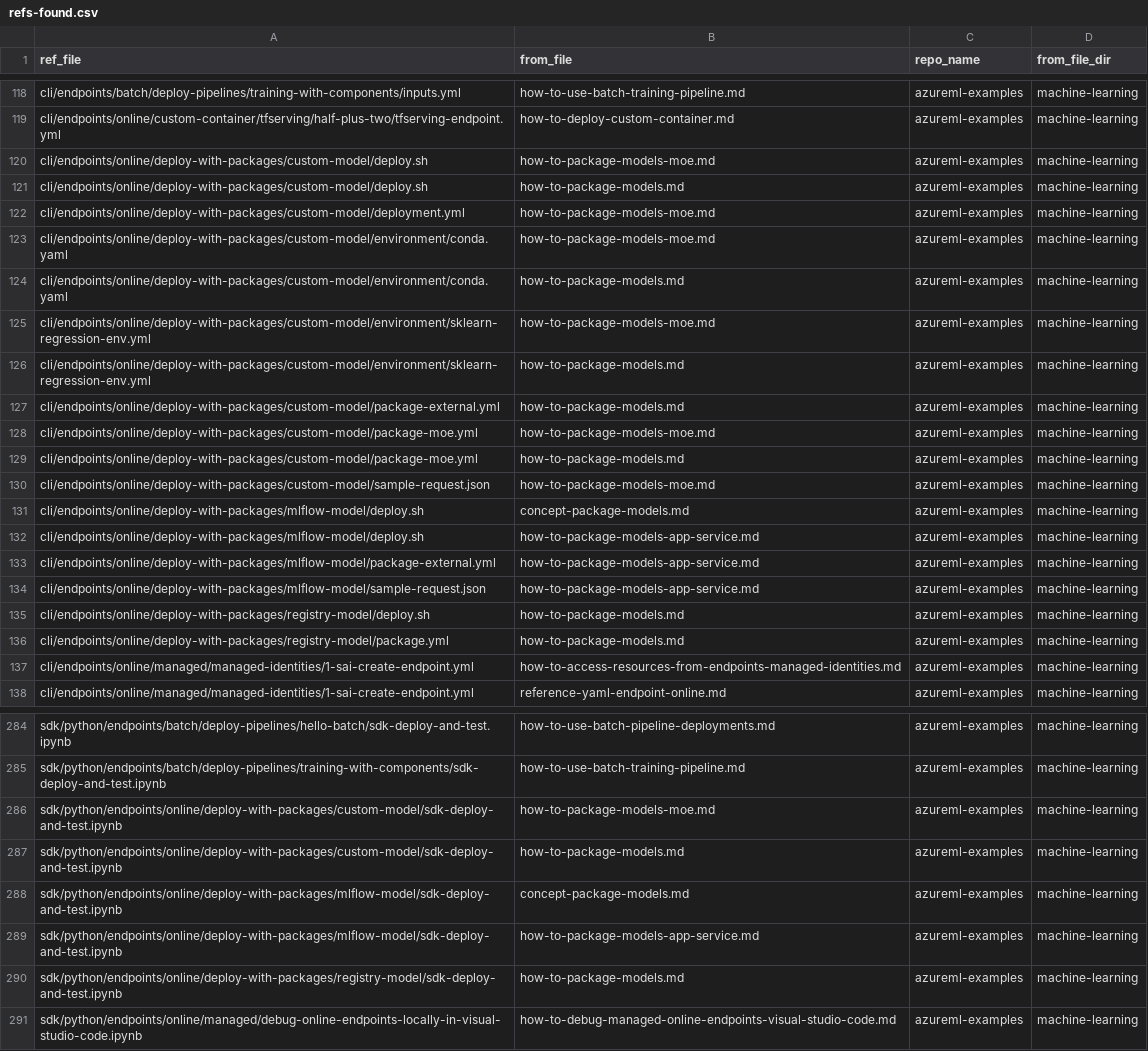
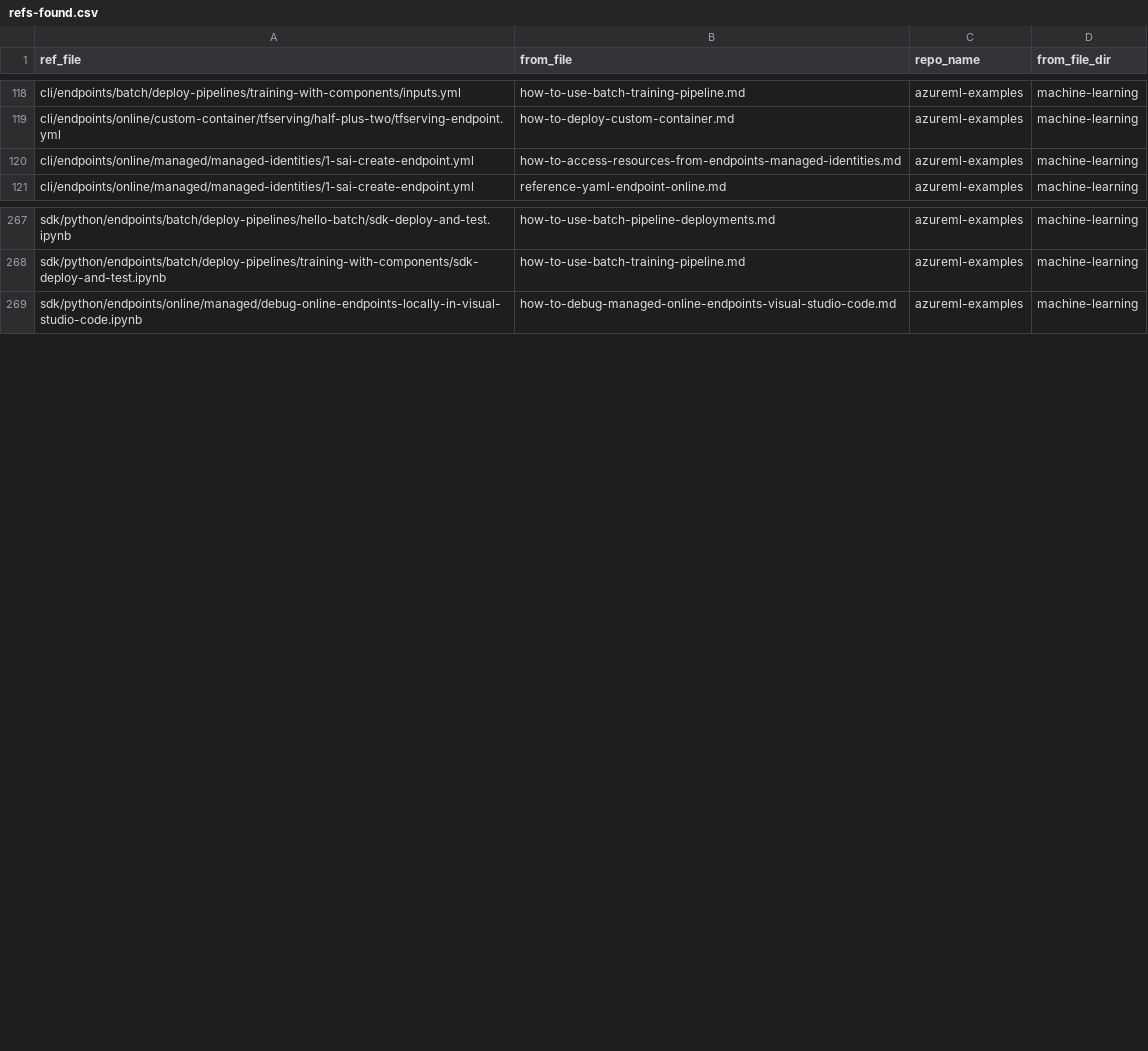
Before and after one commit to sdgilley/content-maintenance, a CSV file: outputs/refs-found.csv, drawn as a sheet; only a part is shown, gaps mark what is left out; the diff covers the shown part only.

```diff
--- a/outputs/refs-found.csv
+++ b/outputs/refs-found.csv
@@ -119,19 +119,2 @@ cli/endpoints/batch/deploy-pipelines/training-with-components/inputs.yml,how-to-
 cli/endpoints/online/custom-container/tfserving/half-plus-two/tfserving-endpoint.yml,how-to-deploy-custom-container.md,azureml-examples,machine-learning
-cli/endpoints/online/deploy-with-packages/custom-model/deploy.sh,how-to-package-models-moe.md,azureml-examples,machine-learning
-cli/endpoints/online/deploy-with-packages/custom-model/deploy.sh,how-to-package-models.md,azureml-examples,machine-learning
-cli/endpoints/online/deploy-with-packages/custom-model/deployment.yml,how-to-package-models-moe.md,azureml-examples,machine-learning
-cli/endpoints/online/deploy-with-packages/custom-model/environment/conda.yaml,how-to-package-models-moe.md,azureml-examples,machine-learning
-cli/endpoints/online/deploy-with-packages/custom-model/environment/conda.yaml,how-to-package-models.md,azureml-examples,machine-learning
-cli/endpoints/online/deploy-with-packages/custom-model/environment/sklearn-regression-env.yml,how-to-package-models-moe.md,azureml-examples,machine-learning
-cli/endpoints/online/deploy-with-packages/custom-model/environment/sklearn-regression-env.yml,how-to-package-models.md,azureml-examples,machine-learning
-cli/endpoints/online/deploy-with-packages/custom-model/package-external.yml,how-to-package-models.md,azureml-examples,machine-learning
-cli/endpoints/online/deploy-with-packages/custom-model/package-moe.yml,how-to-package-models-moe.md,azureml-examples,machine-learning
-cli/endpoints/online/deploy-with-packages/custom-model/package-moe.yml,how-to-package-models.md,azureml-examples,machine-learning
-cli/endpoints/online/deploy-with-packages/custom-model/sample-request.json,how-to-package-models-moe.md,azureml-examples,machine-learning
-cli/endpoints/online/deploy-with-packages/mlflow-model/deploy.sh,concept-package-models.md,azureml-examples,machine-learning
-cli/endpoints/online/deploy-with-packages/mlflow-model/deploy.sh,how-to-package-models-app-service.md,azureml-examples,machine-learning
-cli/endpoints/online/deploy-with-packages/mlflow-model/package-external.yml,how-to-package-models-app-service.md,azureml-examples,machine-learning
-cli/endpoints/online/deploy-with-packages/mlflow-model/sample-request.json,how-to-package-models-app-service.md,azureml-examples,machine-learning
-cli/endpoints/online/deploy-with-packages/registry-model/deploy.sh,how-to-package-models.md,azureml-examples,machine-learning
-cli/endpoints/online/deploy-with-packages/registry-model/package.yml,how-to-package-models.md,azureml-examples,machine-learning
 cli/endpoints/online/managed/managed-identities/1-sai-create-endpoint.yml,how-to-access-resources-from-endpoints-managed-identities.md,azureml-examples,machine-learning
@@ -285,7 +268,2 @@ sdk/python/endpoints/batch/deploy-pipelines/hello-batch/sdk-deploy-and-test.ipyn
 sdk/python/endpoints/batch/deploy-pipelines/training-with-components/sdk-deploy-and-test.ipynb,how-to-use-batch-training-pipeline.md,azureml-examples,machine-learning
-sdk/python/endpoints/online/deploy-with-packages/custom-model/sdk-deploy-and-test.ipynb,how-to-package-models-moe.md,azureml-examples,machine-learning
-sdk/python/endpoints/online/deploy-with-packages/custom-model/sdk-deploy-and-test.ipynb,how-to-package-models.md,azureml-examples,machine-learning
-sdk/python/endpoints/online/deploy-with-packages/mlflow-model/sdk-deploy-and-test.ipynb,concept-package-models.md,azureml-examples,machine-learning
-sdk/python/endpoints/online/deploy-with-packages/mlflow-model/sdk-deploy-and-test.ipynb,how-to-package-models-app-service.md,azureml-examples,machine-learning
-sdk/python/endpoints/online/deploy-with-packages/registry-model/sdk-deploy-and-test.ipynb,how-to-package-models.md,azureml-examples,machine-learning
 sdk/python/endpoints/online/managed/debug-online-endpoints-locally-in-visual-studio-code.ipynb,how-to-debug-managed-online-endpoints-visual-studio-code.md,azureml-examples,machine-learning
```
Also changed, not shown: 3 added rows elsewhere in this file, outputs/code-counts-ai-foundry.csv, outputs/code-counts-machine-learning.csv, 2 other files.
